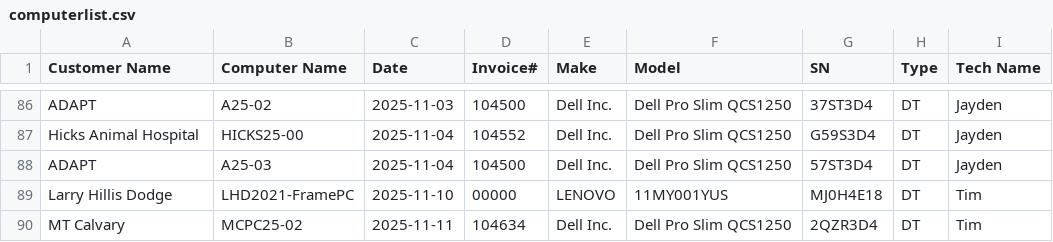
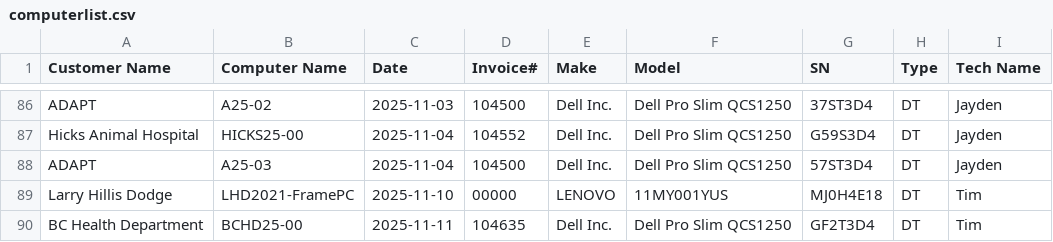
Before and after one commit to TCBCTim/BasicPrep, a CSV file: computerlist.csv, drawn as a sheet; only a part is shown, gaps mark what is left out.

Commit message:
Appended new row for BCHD25-00

```diff
--- a/computerlist.csv
+++ b/computerlist.csv
@@ -89,2 +89,2 @@
 "Larry Hillis Dodge","LHD2021-FramePC","2025-11-10","00000","LENOVO","11MY001YUS","MJ0H4E18","DT","Tim"
-"MT Calvary","MCPC25-02","2025-11-11","104634","Dell Inc.","Dell Pro Slim QCS1250","2QZR3D4","DT","Tim"
+"BC Health Department","BCHD25-00","2025-11-11","104635","Dell Inc.","Dell Pro Slim QCS1250","GF2T3D4","DT","Tim"
```
